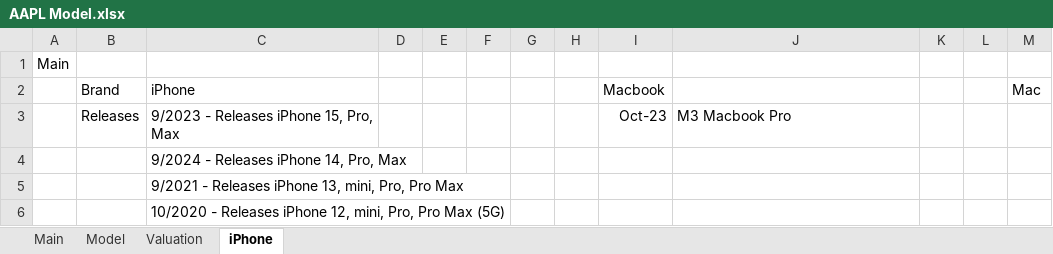
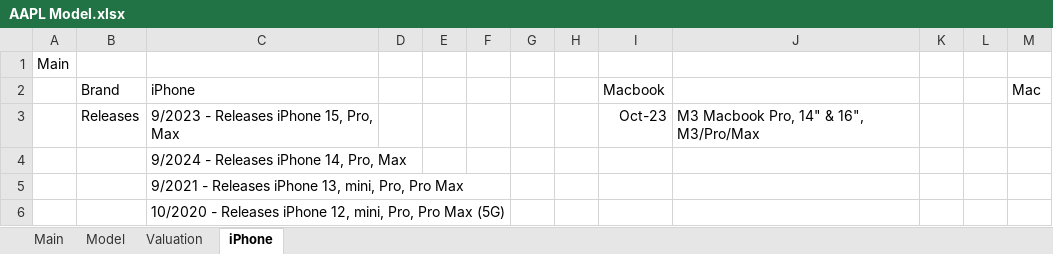
Before and after one commit to evandomingos/Models, an Excel workbook: AAPL Model.xlsx, sheet iPhone, drawn as a sheet; values as stored, in another font and other column widths than the file's, no borders; the diff names each change by its address in the sheet, - before the commit and + after, or states it on an @@ line.

```diff
--- a/AAPL Model.xlsx (sheet iPhone)
+++ b/AAPL Model.xlsx (sheet iPhone)
-J3: M3 Macbook Pro
+J3: M3 Macbook Pro, 14" & 16", M3/Pro/Max
```
Also changed, not shown: sheet Model, sheet Main, formulas that keep their value, charts or pictures.
